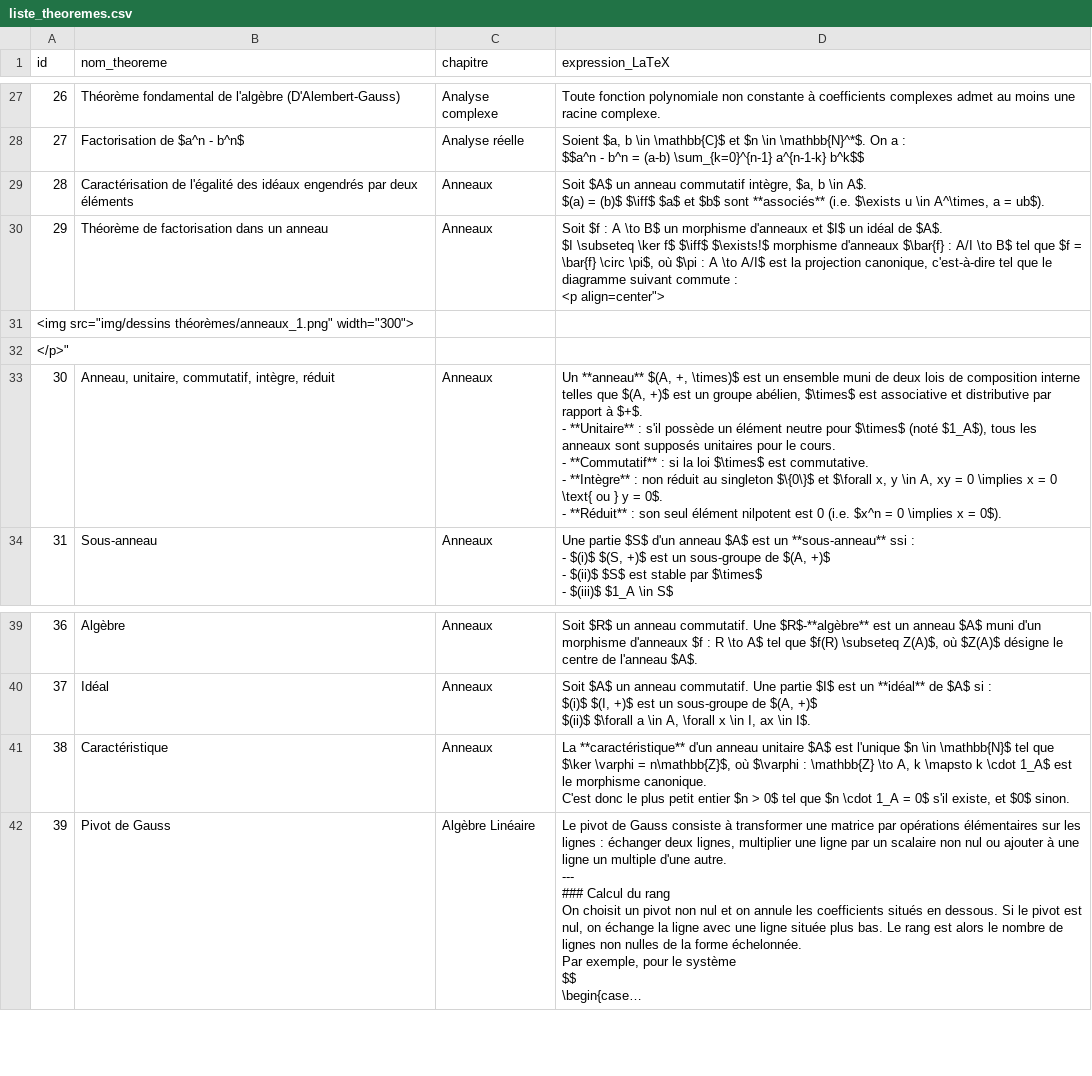
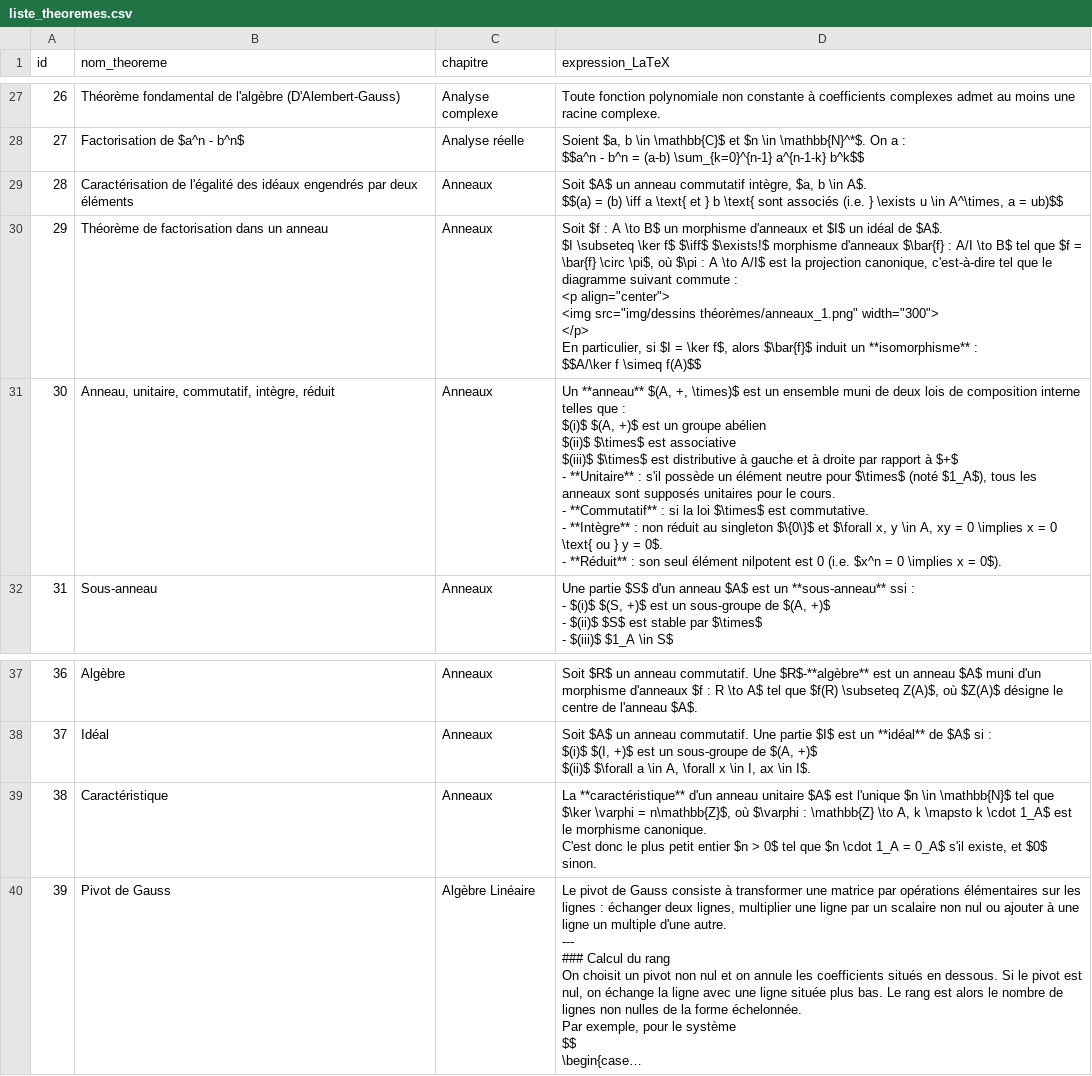
Before and after one commit to gtentillier/revisions_agreg, a CSV file: liste_theoremes.csv, drawn as a sheet; only a part is shown, gaps mark what is left out; long unchanged cells end in …; removed rows and columns are numbered as before the commit, all else as after; ↵ is a line break in a cell; the diff names each change by its address in the sheet, - before the commit and + after, or states it on an @@ line.

```diff
--- a/liste_theoremes.csv
+++ b/liste_theoremes.csv
-D29 (expression_LaTeX): …\in A$. ↵ $(a) = (b)$ $\iff$ $a$ et $b$ sont **associés** (i.e. $\exists u \in A^\times, a = ub$).
+D29 (expression_LaTeX): …\in A$. ↵ $$(a) = (b) \iff a \text{ et } b \text{ sont associés (i.e. } \exists u \in A^\times, a = ub)$$
-D30 (expression_LaTeX): …: ↵ <p align=center">
+D30 (expression_LaTeX): …: ↵ <p align="center"> ↵ <img src="img/dessins théorèmes/anneaux_1.png" width="300"> ↵ </p> ↵ En particulier, si $I = \ker f$, alors $\bar{f}$ induit un **isomorphisme** : ↵ $$A/\ker f \simeq f(A)$$
-row 31: <img src="img/dessins théorèmes/anneaux_1.png" width="300">
-row 32: </p>"
-D31 (expression_LaTeX): …telles que $(A, +)$ est un groupe abélien, $\times$ est associative et distributive par rapport à $+$. ↵ - **Unitaire**…
+D31 (expression_LaTeX): …telles que : ↵ $(i)$ $(A, +)$ est un groupe abélien ↵ $(ii)$ $\times$ est associative ↵ $(iii)$ $\times$ est distributive à gauche et à droite par rapport à $+$ ↵ - **Unitaire**…
-D39 (expression_LaTeX): …1_A = 0$ s'il existe,…
+D39 (expression_LaTeX): …1_A = 0_A$ s'il existe,…
```
Also changed, not shown: suivi_revisions.csv, 4 other files.
